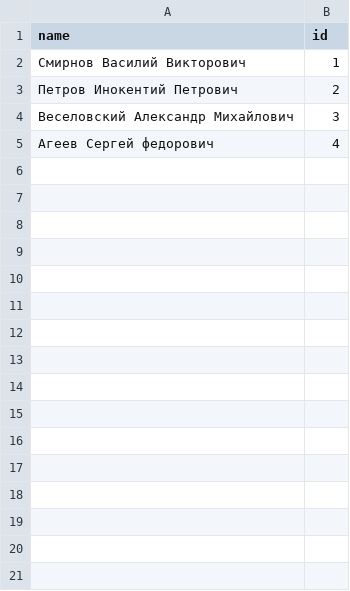
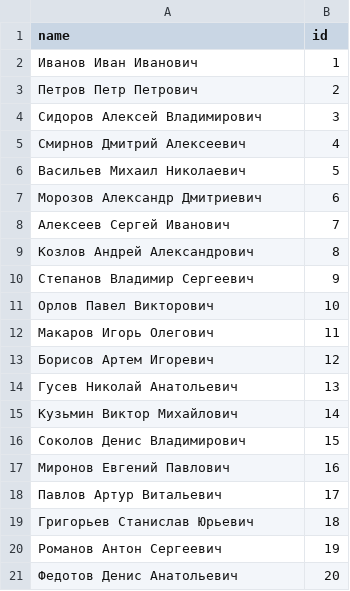
Before and after one commit to VIVERA83/work_schedule, a CSV file: data_for_db/data/driver.csv, drawn as a sheet.

```diff
--- a/data_for_db/data/driver.csv
+++ b/data_for_db/data/driver.csv
@@ -1,5 +1,21 @@
 "name","id"
-Смирнов Василий Викторович,1
-Петров Инокентий Петрович,2
-Веселовский Александр Михайлович,3
-Агеев Сергей федорович,4
+Иванов Иван Иванович,1
+Петров Петр Петрович,2
+Сидоров Алексей Владимирович,3
+Смирнов Дмитрий Алексеевич,4
+Васильев Михаил Николаевич,5
+Морозов Александр Дмитриевич,6
+Алексеев Сергей Иванович,7
+Козлов Андрей Александрович,8
+Степанов Владимир Сергеевич,9
+Орлов Павел Викторович,10
+Макаров Игорь Олегович,11
+Борисов Артем Игоревич,12
+Гусев Николай Анатольевич,13
+Кузьмин Виктор Михайлович,14
+Соколов Денис Владимирович,15
+Миронов Евгений Павлович,16
+Павлов Артур Витальевич,17
+Григорьев Станислав Юрьевич,18
+Романов Антон Сергеевич,19
+Федотов Денис Анатольевич,20
```
Also changed, not shown: data_for_db/data/work_schedule_history.csv, 6 other files.
